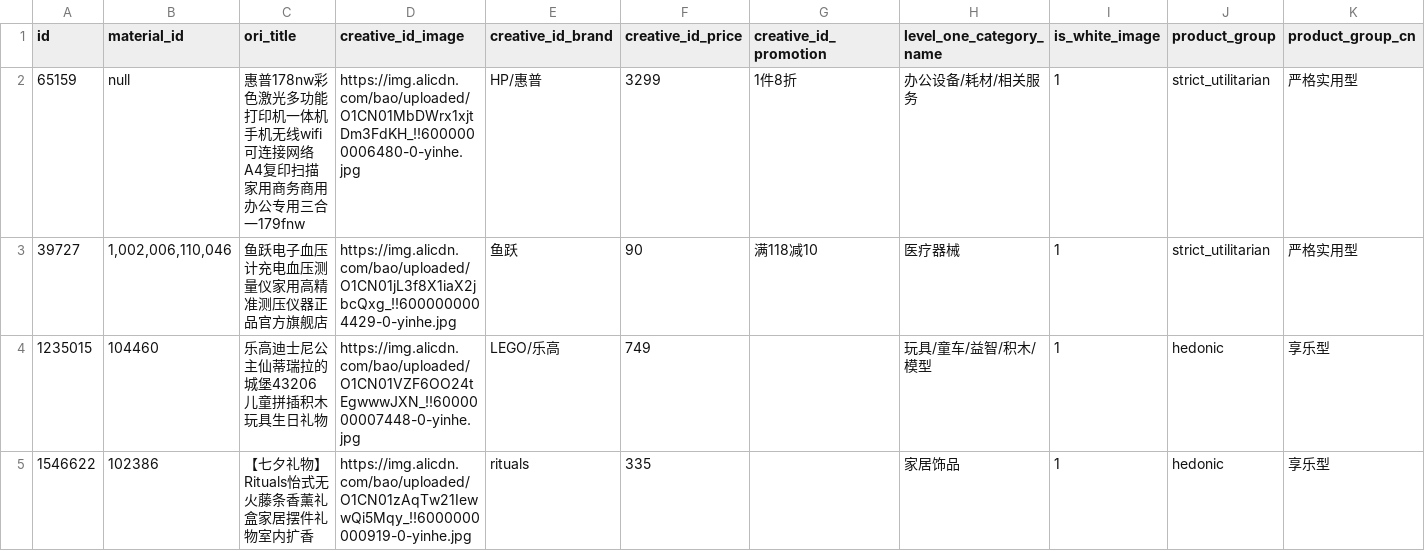
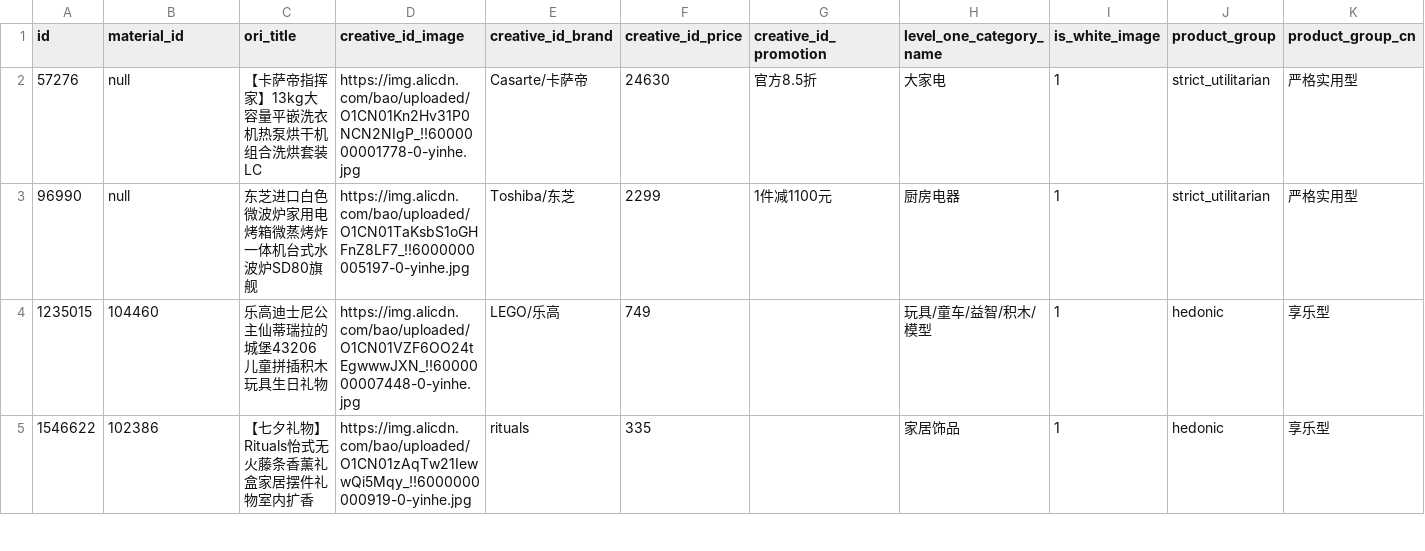
Before and after one commit to samxiexs/genai-ad-image-lab, a CSV file: data/experiment/white_bg_product_catalog_final_selected-0626.csv, drawn as a sheet; only a part is shown; removed rows and columns are numbered as before the commit, all else as after; rows hold the shown columns only; the diff names each change by its address in the sheet, - before the commit and + after, or states it on an @@ line.

```diff
--- a/data/experiment/white_bg_product_catalog_final_selected-0626.csv
+++ b/data/experiment/white_bg_product_catalog_final_selected-0626.csv
-row 2: 65159 | null | 惠普178nw彩色激光多功能打印机一体机手机无线wifi可连接网络A4复印扫描家用商务商用办公专用三合一179fnw | https://img.alicdn.com/bao/uploaded/O1CN01MbDWrx1xjtDm3FdKH_!!6000000006480-0-yinhe.jpg | HP/惠普 | 3299 | 1件8折 | 办公设备/耗材/相关服务 | 1 | strict_utilitarian | 严格实用型
-row 3: 39727 | 1,002,006,110,046 | 鱼跃电子血压计充电血压测量仪家用高精准测压仪器正品官方旗舰店 | https://img.alicdn.com/bao/uploaded/O1CN01jL3f8X1iaX2jbcQxg_!!6000000004429-0-yinhe.jpg | 鱼跃 | 90 | 满118减10 | 医疗器械 | 1 | strict_utilitarian | 严格实用型
+row 2: 57276 | null | 【卡萨帝指挥家】13kg大容量平嵌洗衣机热泵烘干机组合洗烘套装LC | https://img.alicdn.com/bao/uploaded/O1CN01Kn2Hv31P0NCN2NIgP_!!6000000001778-0-yinhe.jpg | Casarte/卡萨帝 | 24630 | 官方8.5折 | 大家电 | 1 | strict_utilitarian | 严格实用型
+row 3: 96990 | null | 东芝进口白色微波炉家用电烤箱微蒸烤炸一体机台式水波炉SD80旗舰 | https://img.alicdn.com/bao/uploaded/O1CN01TaKsbS1oGHFnZ8LF7_!!6000000005197-0-yinhe.jpg | Toshiba/东芝 | 2299 | 1件减1100元 | 厨房电器 | 1 | strict_utilitarian | 严格实用型
```
Also changed, not shown: 5 other files.
